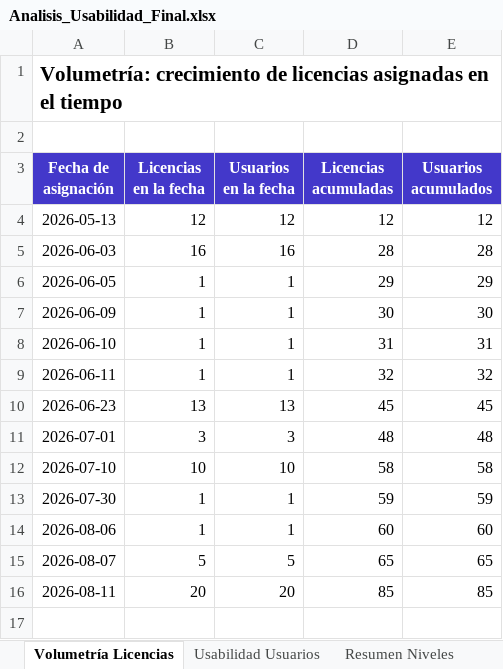
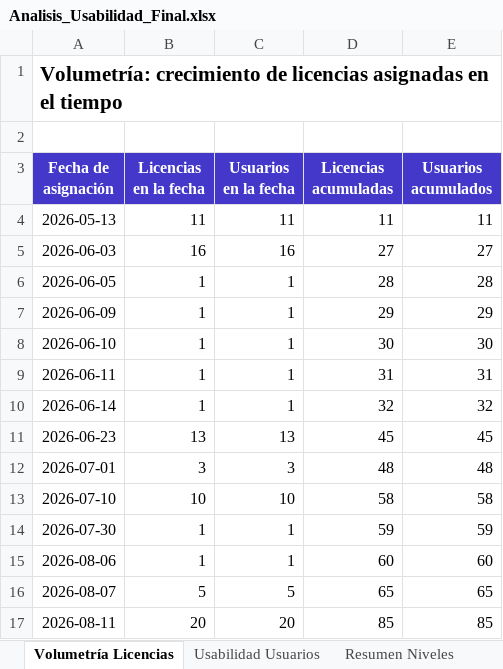
Before and after one commit to itservices-spec/LicenciasClaude, an Excel workbook: Analisis_Usabilidad_Final.xlsx, sheet Volumetría Licencias, drawn as a sheet; values as stored, in another font and other column widths than the file's, no borders; charts and pictures not drawn; the diff names each change by its address in the sheet, - before the commit and + after, or states it on an @@ line.

```diff
--- a/Analisis_Usabilidad_Final.xlsx (sheet Volumetría Licencias)
+++ b/Analisis_Usabilidad_Final.xlsx (sheet Volumetría Licencias)
-B4 (Licencias en la fecha): 12
+B4 (Licencias en la fecha): 11
-C4 (Usuarios en la fecha): 12
+C4 (Usuarios en la fecha): 11
-D4 (Licencias acumuladas): 12
+D4 (Licencias acumuladas): 11
-E4 (Usuarios acumulados): 12
+E4 (Usuarios acumulados): 11
-D5 (Licencias acumuladas): 28
+D5 (Licencias acumuladas): 27
-E5 (Usuarios acumulados): 28
+E5 (Usuarios acumulados): 27
-D6 (Licencias acumuladas): 29
+D6 (Licencias acumuladas): 28
-E6 (Usuarios acumulados): 29
+E6 (Usuarios acumulados): 28
-D7 (Licencias acumuladas): 30
+D7 (Licencias acumuladas): 29
-E7 (Usuarios acumulados): 30
+E7 (Usuarios acumulados): 29
-D8 (Licencias acumuladas): 31
+D8 (Licencias acumuladas): 30
-E8 (Usuarios acumulados): 31
+E8 (Usuarios acumulados): 30
-D9 (Licencias acumuladas): 32
+D9 (Licencias acumuladas): 31
-E9 (Usuarios acumulados): 32
+E9 (Usuarios acumulados): 31
+row 10: 2026-06-14 | 1 | 1 | 32 | 32
```
Also changed, not shown: sheet Usabilidad Usuarios, sheet Análisis Detallado, sheet Monto por User Team, sheet % Uso por Team, sheet Costo por Nivel, sheet Resumen Niveles, charts or pictures, 4 other files.
